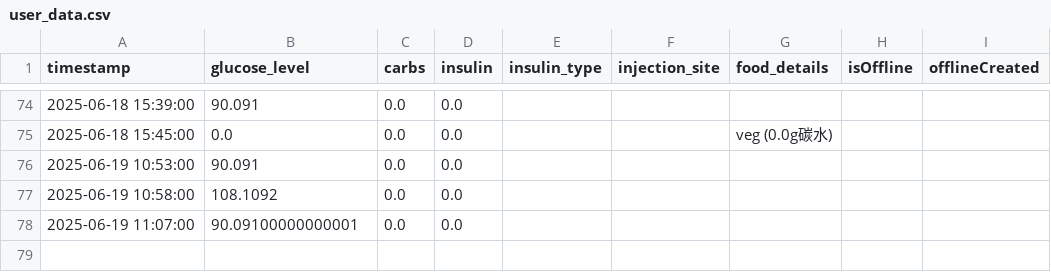
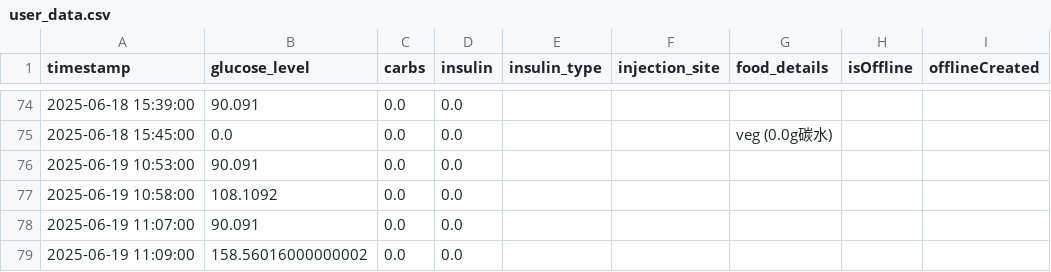
Before and after one commit to Pau610/DiMinder, a CSV file: user_data.csv, drawn as a sheet; only a part is shown, gaps mark what is left out.

```diff
--- a/user_data.csv
+++ b/user_data.csv
@@ -77,2 +77,3 @@ timestamp,glucose_level,carbs,insulin,insulin_type,injection_site,food_details,i
 2025-06-19 10:58:00,108.1092,0.0,0.0,,,,,
-2025-06-19 11:07:00,90.09100000000001,0.0,0.0,,,,,
+2025-06-19 11:07:00,90.091,0.0,0.0,,,,,
+2025-06-19 11:09:00,158.56016000000002,0.0,0.0,,,,,
```
Also changed, not shown: user_data_backup.csv, user_data_safe.csv, 3 other files.
